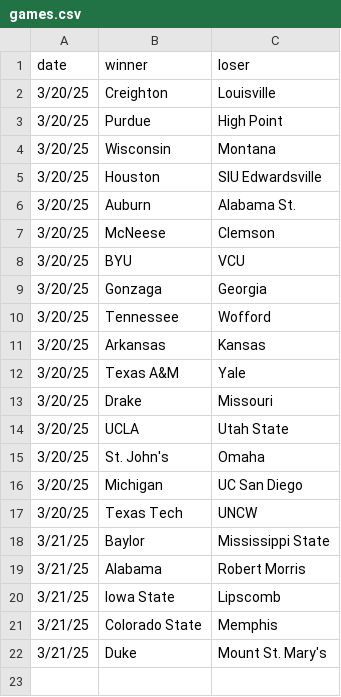
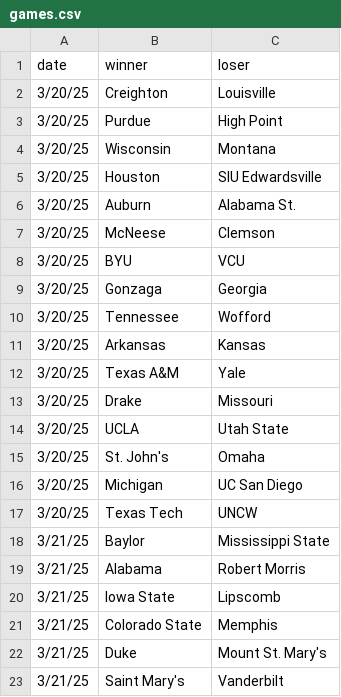
Before and after one commit to MikeMcLarnon/march-madness, a CSV file: static/games.csv, drawn as a sheet.

Commit message:
friday games

```diff
--- a/static/games.csv
+++ b/static/games.csv
@@ -22 +22,2 @@ date,winner,loser
 3/21/25,Duke,Mount St. Mary's
+3/21/25,Saint Mary's,Vanderbilt
```
Also changed, not shown: 1 other file.
